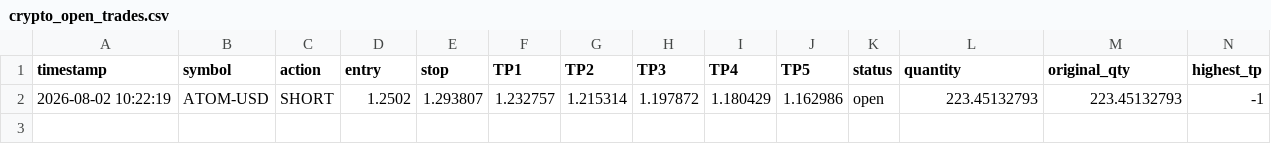
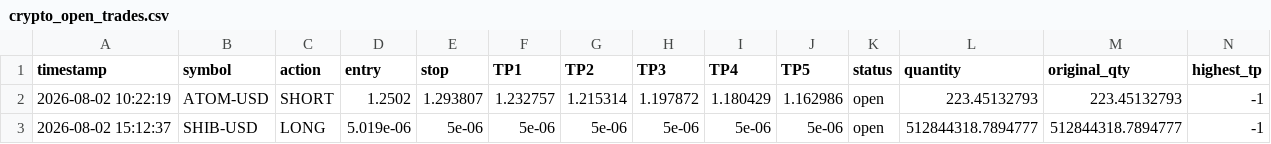
Before and after one commit to mubashirakram8175-G/Rana-Mubashir-Crypto-signal-Bot, a CSV file: crypto_open_trades.csv, drawn as a sheet; only a part is shown; rows hold the shown columns only; the diff names each change by its address in the sheet, - before the commit and + after, or states it on an @@ line.

```diff
--- a/crypto_open_trades.csv
+++ b/crypto_open_trades.csv
+row 3: 2026-08-02 15:12:37 | SHIB-USD | LONG | 5.019e-06 | 5e-06 | 5e-06 | 5e-06 | 5e-06 | 5e-06 | 5e-06 | open | 512844318.7894777 | 512844318.7894777 | -1
```
Also changed, not shown: crypto_trade_log.csv, 1 other file.
